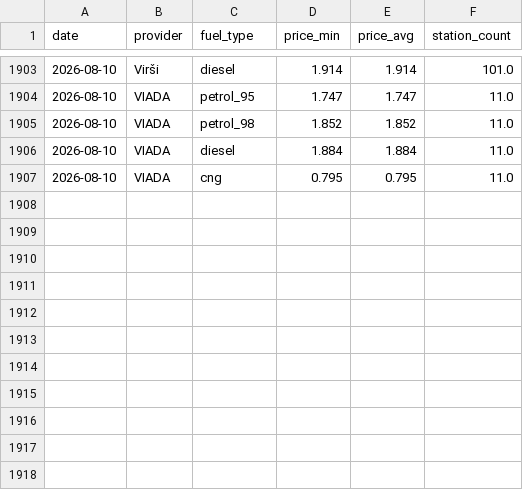
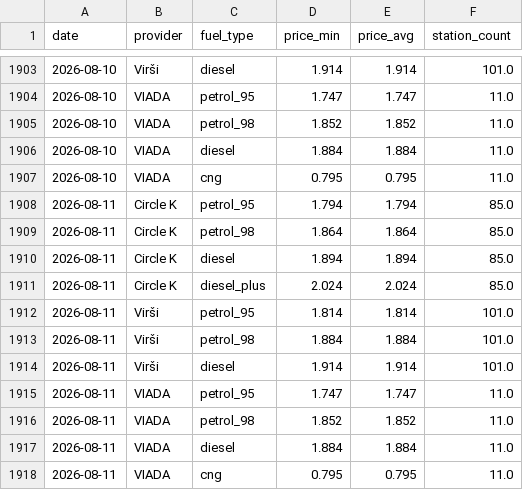
Before and after one commit to igorsbaibuss-121/fuel-price-lv, a CSV file: data/price_history.csv, drawn as a sheet; only a part is shown, gaps mark what is left out.

```diff
--- a/data/price_history.csv
+++ b/data/price_history.csv
@@ -1907 +1907,12 @@ date,provider,fuel_type,price_min,price_avg,station_count
 2026-08-10,VIADA,cng,0.795,0.795,11.0
+2026-08-11,Circle K,petrol_95,1.794,1.794,85.0
+2026-08-11,Circle K,petrol_98,1.864,1.864,85.0
+2026-08-11,Circle K,diesel,1.894,1.894,85.0
+2026-08-11,Circle K,diesel_plus,2.024,2.024,85.0
+2026-08-11,Virši,petrol_95,1.814,1.814,101.0
+2026-08-11,Virši,petrol_98,1.884,1.884,101.0
+2026-08-11,Virši,diesel,1.914,1.914,101.0
+2026-08-11,VIADA,petrol_95,1.747,1.747,11.0
+2026-08-11,VIADA,petrol_98,1.852,1.852,11.0
+2026-08-11,VIADA,diesel,1.884,1.884,11.0
+2026-08-11,VIADA,cng,0.795,0.795,11.0
```
